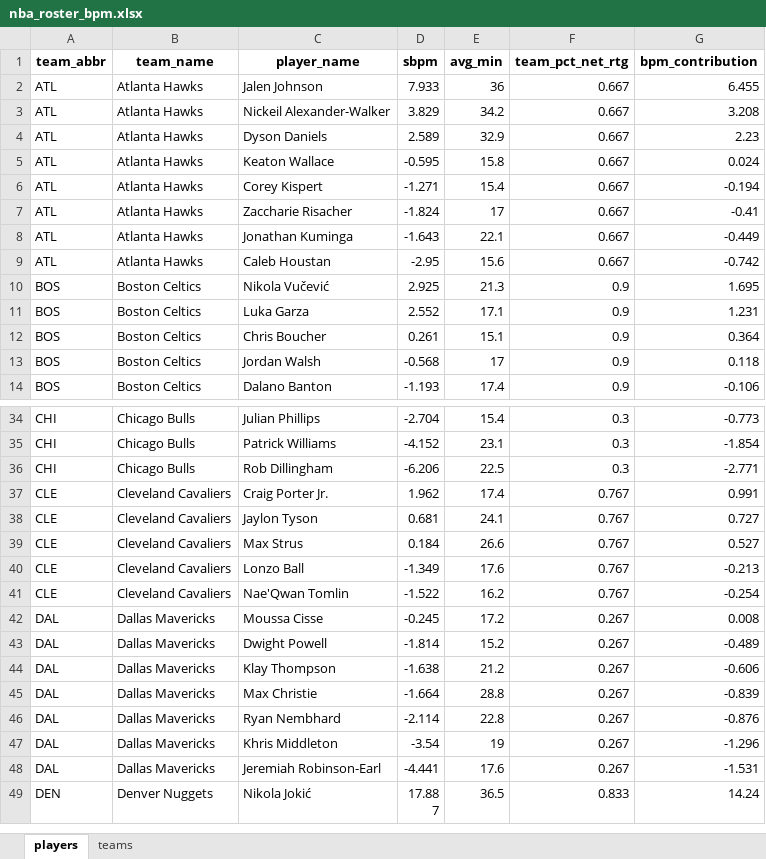
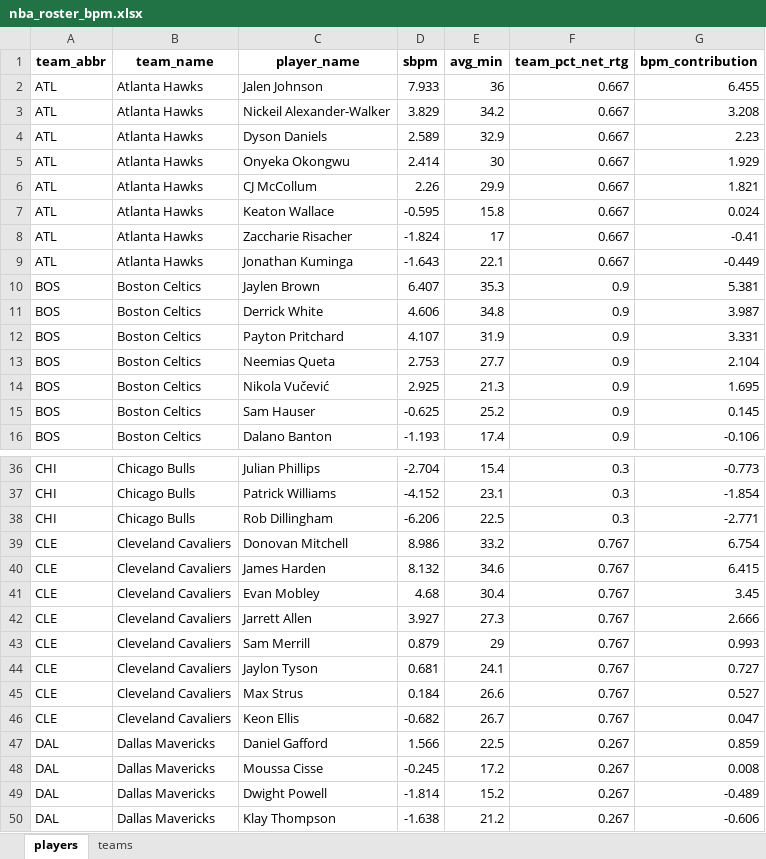
Before and after one commit to egomaniacsfantasy/oddsgodslanding, an Excel workbook: nba/public/data/nba_roster_bpm.xlsx, sheet players, drawn as a sheet; only a part is shown, gaps mark what is left out; the shorter side is filled out with more unchanged rows; values as stored, in another font and other column widths than the file's, no borders; removed rows and columns are numbered as before the commit, all else as after; the diff covers the shown part only; the diff names each change by its address in the sheet, - before the commit and + after, or states it on an @@ line.

```diff
--- a/nba/public/data/nba_roster_bpm.xlsx (sheet players)
+++ b/nba/public/data/nba_roster_bpm.xlsx (sheet players)
+row 5: ATL | Atlanta Hawks | Onyeka Okongwu | 2.414 | 30 | 0.667 | 1.929
+row 6: ATL | Atlanta Hawks | CJ McCollum | 2.26 | 29.9 | 0.667 | 1.821
-row 6: ATL | Atlanta Hawks | Corey Kispert | -1.271 | 15.4 | 0.667 | -0.194
-row 9: ATL | Atlanta Hawks | Caleb Houstan | -2.95 | 15.6 | 0.667 | -0.742
+row 10: BOS | Boston Celtics | Jaylen Brown | 6.407 | 35.3 | 0.9 | 5.381
+row 11: BOS | Boston Celtics | Derrick White | 4.606 | 34.8 | 0.9 | 3.987
+row 12: BOS | Boston Celtics | Payton Pritchard | 4.107 | 31.9 | 0.9 | 3.331
+row 13: BOS | Boston Celtics | Neemias Queta | 2.753 | 27.7 | 0.9 | 2.104
-row 11: BOS | Boston Celtics | Luka Garza | 2.552 | 17.1 | 0.9 | 1.231
-row 12: BOS | Boston Celtics | Chris Boucher | 0.261 | 15.1 | 0.9 | 0.364
-row 13: BOS | Boston Celtics | Jordan Walsh | -0.568 | 17 | 0.9 | 0.118
+row 15: BOS | Boston Celtics | Sam Hauser | -0.625 | 25.2 | 0.9 | 0.145
-row 37: CLE | Cleveland Cavaliers | Craig Porter Jr. | 1.962 | 17.4 | 0.767 | 0.991
+row 39: CLE | Cleveland Cavaliers | Donovan Mitchell | 8.986 | 33.2 | 0.767 | 6.754
+row 40: CLE | Cleveland Cavaliers | James Harden | 8.132 | 34.6 | 0.767 | 6.415
+row 41: CLE | Cleveland Cavaliers | Evan Mobley | 4.68 | 30.4 | 0.767 | 3.45
+row 42: CLE | Cleveland Cavaliers | Jarrett Allen | 3.927 | 27.3 | 0.767 | 2.666
+row 43: CLE | Cleveland Cavaliers | Sam Merrill | 0.879 | 29 | 0.767 | 0.993
-row 40: CLE | Cleveland Cavaliers | Lonzo Ball | -1.349 | 17.6 | 0.767 | -0.213
-row 41: CLE | Cleveland Cavaliers | Nae'Qwan Tomlin | -1.522 | 16.2 | 0.767 | -0.254
+row 46: CLE | Cleveland Cavaliers | Keon Ellis | -0.682 | 26.7 | 0.767 | 0.047
+row 47: DAL | Dallas Mavericks | Daniel Gafford | 1.566 | 22.5 | 0.267 | 0.859
```
Also changed, not shown: 26 added rows, 12 removed rows and 78 edited cells elsewhere in this sheet, sheet teams, nba/public/data/nba_matchup_probs.xlsx, nba/public/data/nba_mc_results.xlsx, 11 other files.
